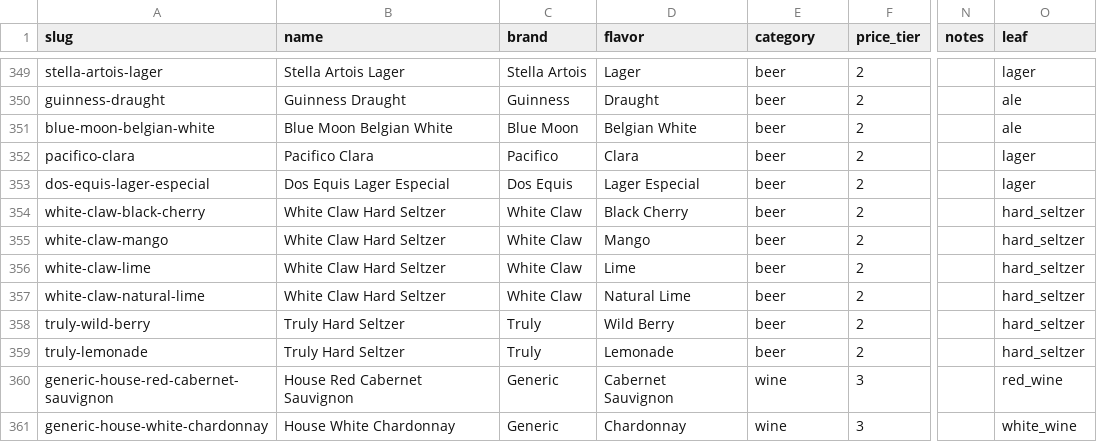
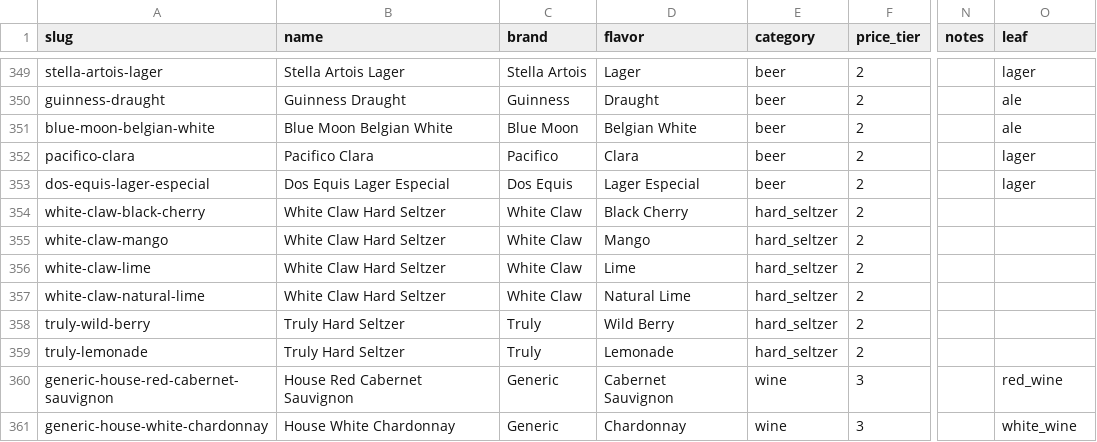
Before and after one commit to mbwiller/bevi, a CSV file: data/catalog/bevs.csv, drawn as a sheet; only a part is shown, gaps mark what is left out; the diff names each change by its address in the sheet, - before the commit and + after, or states it on an @@ line.

```diff
--- a/data/catalog/bevs.csv
+++ b/data/catalog/bevs.csv
-E354:E359 (category): beer
+E354:E359 (category): hard_seltzer
-O354:O359 (leaf): hard_seltzer
+O354:O359 (leaf): (empty)
```
Also changed, not shown: 25 other files.
